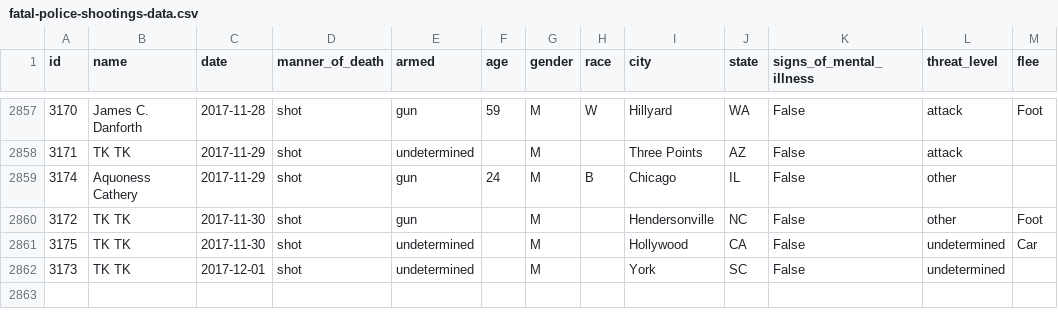
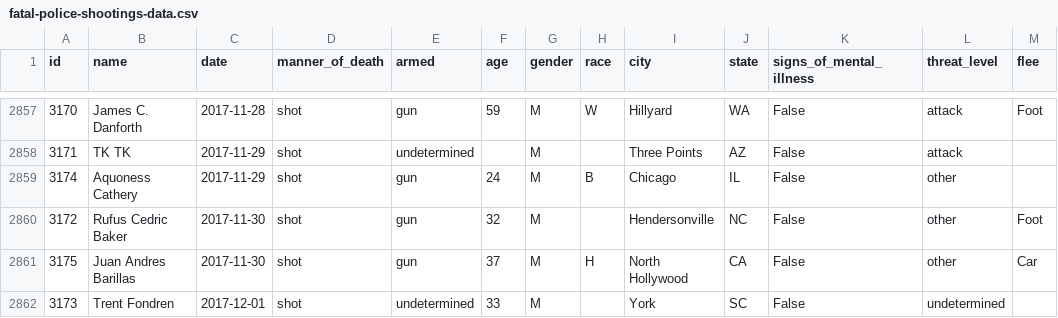
Before and after one commit to washingtonpost/data-police-shootings, a CSV file: fatal-police-shootings-data.csv, drawn as a sheet; only a part is shown, gaps mark what is left out; the diff names each change by its address in the sheet, - before the commit and + after, or states it on an @@ line.

Commit message:
2861 people have been shot and killed by police since Jan. 1, 2015.

```diff
--- a/fatal-police-shootings-data.csv
+++ b/fatal-police-shootings-data.csv
-B2860 (name): TK TK
+B2860 (name): Rufus Cedric Baker
-F2860 (age): (empty)
+F2860 (age): 32
-B2861 (name): TK TK
+B2861 (name): Juan Andres Barillas
-E2861 (armed): undetermined
+E2861 (armed): gun
-F2861 (age): (empty)
+F2861 (age): 37
-H2861 (race): (empty)
+H2861 (race): H
-I2861 (city): Hollywood
+I2861 (city): North Hollywood
-L2861 (threat_level): undetermined
+L2861 (threat_level): other
-B2862 (name): TK TK
+B2862 (name): Trent Fondren
-F2862 (age): (empty)
+F2862 (age): 33
```
